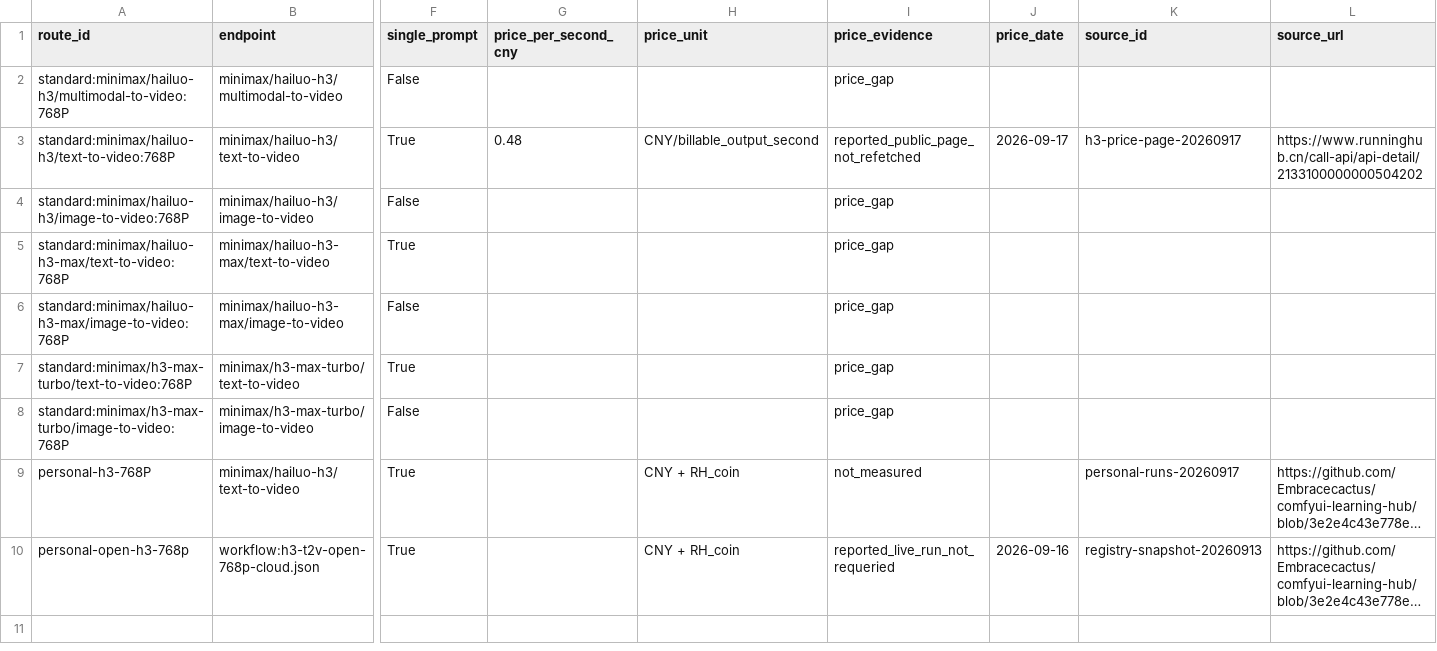
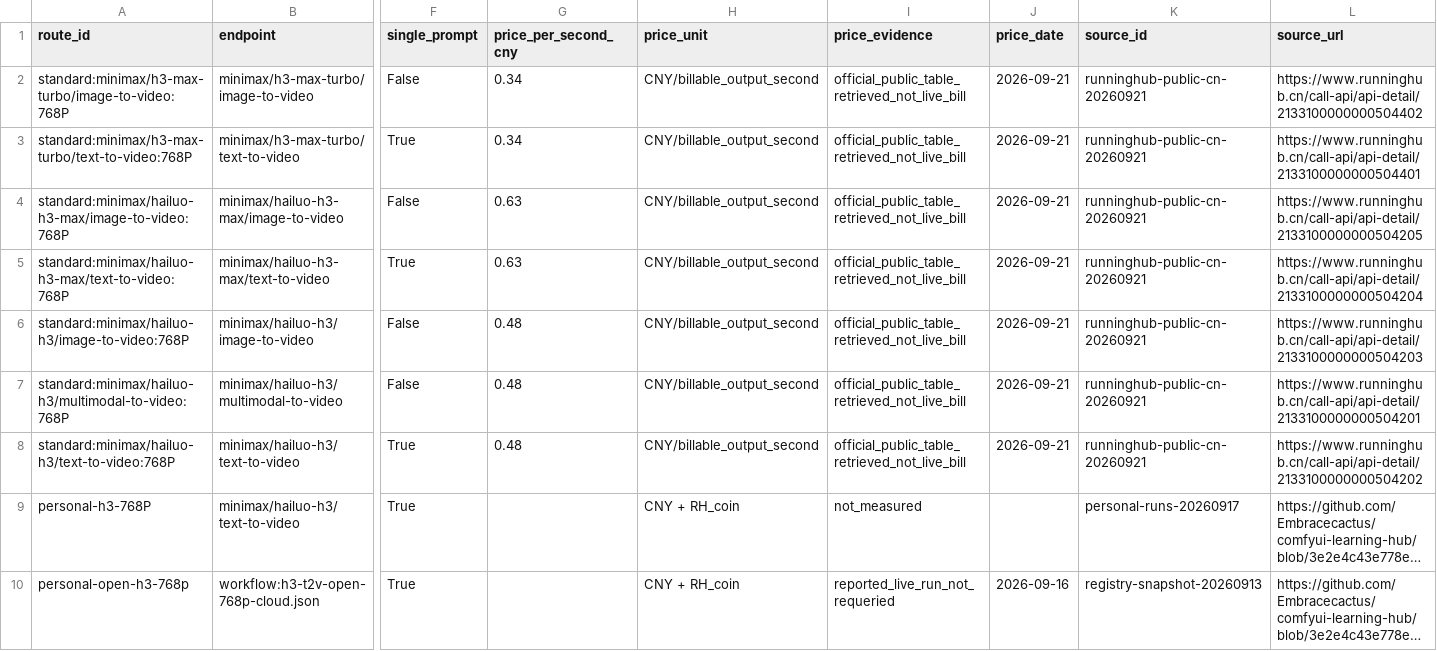
Before and after one commit to Embracecactus/comfyui-learning-hub, a CSV file: docs/05-RunningHub-API/data/cost-768p.csv, drawn as a sheet; only a part is shown, gaps mark what is left out; long unchanged cells end in …; removed rows and columns are numbered as before the commit, all else as after; rows hold the shown columns only; the diff names each change by its address in the sheet, - before the commit and + after, or states it on an @@ line.

```diff
--- a/docs/05-RunningHub-API/data/cost-768p.csv
+++ b/docs/05-RunningHub-API/data/cost-768p.csv
+row 2: standard:minimax/h3-max-turbo/image-to-video:768P | minimax/h3-max-turbo/image-to-video | False | 0.34 | CNY/billable_output_second | official_public_table_retrieved_not_live_bill | 2026-09-21 | runninghub-public-cn-20260921 | https://www.runninghub.cn/call-api/api-detail/2133100000000504402
+row 3: standard:minimax/h3-max-turbo/text-to-video:768P | minimax/h3-max-turbo/text-to-video | True | 0.34 | CNY/billable_output_second | official_public_table_retrieved_not_live_bill | 2026-09-21 | runninghub-public-cn-20260921 | https://www.runninghub.cn/call-api/api-detail/2133100000000504401
+row 4: standard:minimax/hailuo-h3-max/image-to-video:768P | minimax/hailuo-h3-max/image-to-video | False | 0.63 | CNY/billable_output_second | official_public_table_retrieved_not_live_bill | 2026-09-21 | runninghub-public-cn-20260921 | https://www.runninghub.cn/call-api/api-detail/2133100000000504205
+row 5: standard:minimax/hailuo-h3-max/text-to-video:768P | minimax/hailuo-h3-max/text-to-video | True | 0.63 | CNY/billable_output_second | official_public_table_retrieved_not_live_bill | 2026-09-21 | runninghub-public-cn-20260921 | https://www.runninghub.cn/call-api/api-detail/2133100000000504204
+row 6: standard:minimax/hailuo-h3/image-to-video:768P | minimax/hailuo-h3/image-to-video | False | 0.48 | CNY/billable_output_second | official_public_table_retrieved_not_live_bill | 2026-09-21 | runninghub-public-cn-20260921 | https://www.runninghub.cn/call-api/api-detail/2133100000000504203
-G7 (price_per_second_cny): (empty)
+G7 (price_per_second_cny): 0.48
-H7 (price_unit): (empty)
+H7 (price_unit): CNY/billable_output_second
-I7 (price_evidence): price_gap
+I7 (price_evidence): official_public_table_retrieved_not_live_bill
-J7 (price_date): (empty)
+J7 (price_date): 2026-09-21
-K7 (source_id): (empty)
+K7 (source_id): runninghub-public-cn-20260921
-L7 (source_url): (empty)
+L7 (source_url): https://www.runninghub.cn/call-api/api-detail/2133100000000504201
-I8 (price_evidence): reported_public_page_not_refetched
+I8 (price_evidence): official_public_table_retrieved_not_live_bill
-J8 (price_date): 2026-09-17
+J8 (price_date): 2026-09-21
-K8 (source_id): h3-price-page-20260917
+K8 (source_id): runninghub-public-cn-20260921
-row 4: standard:minimax/hailuo-h3/image-to-video:768P | minimax/hailuo-h3/image-to-video | False |  |  | price_gap
-row 5: standard:minimax/hailuo-h3-max/text-to-video:768P | minimax/hailuo-h3-max/text-to-video | True |  |  | price_gap
-row 6: standard:minimax/hailuo-h3-max/image-to-video:768P | minimax/hailuo-h3-max/image-to-video | False |  |  | price_gap
-row 7: standard:minimax/h3-max-turbo/text-to-video:768P | minimax/h3-max-turbo/text-to-video | True |  |  | price_gap
-row 8: standard:minimax/h3-max-turbo/image-to-video:768P | minimax/h3-max-turbo/image-to-video | False |  |  | price_gap
```
Also changed, not shown: docs/05-RunningHub-API/data/cost-2k.csv, docs/05-RunningHub-API/data/prompt-2k-routes.csv, 21 other files.
